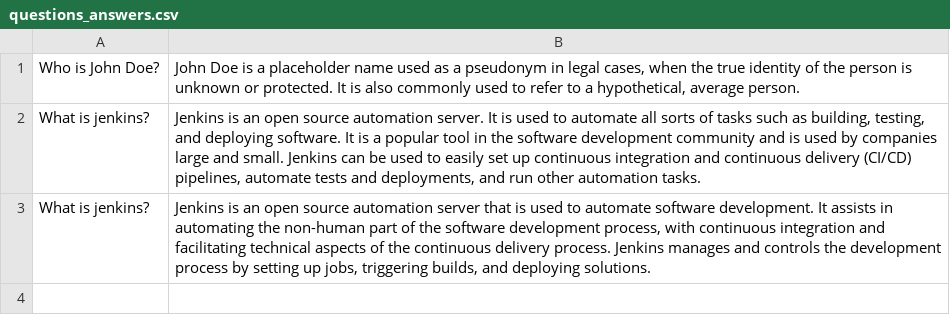
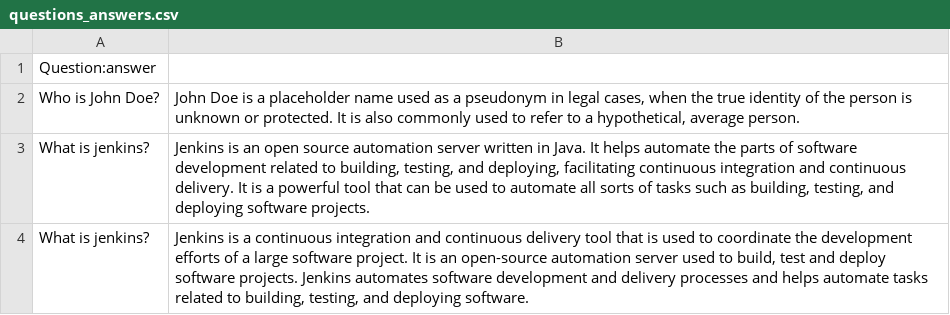
Before and after one commit to ZinoZack47/testChatGPTAPI, a CSV file: questions_answers.csv, drawn as a sheet.

```diff
--- a/questions_answers.csv
+++ b/questions_answers.csv
@@ -1,3 +1,4 @@
+Question:answer
 Who is John Doe?;John Doe is a placeholder name used as a pseudonym in legal cases, when the true identity of the person is unknown or protected. It is also commonly used to refer to a hypothetical, average person.
-What is jenkins?;Jenkins is an open source automation server. It is used to automate all sorts of tasks such as building, testing, and deploying software. It is a popular tool in the software development community and is used by companies large and small. Jenkins can be used to easily set up continuous integration and continuous delivery (CI/CD) pipelines, automate tests and deployments, and run other automation tasks.
-What is jenkins?;Jenkins is an open source automation server that is used to automate software development. It assists in automating the non-human part of the software development process, with continuous integration and facilitating technical aspects of the continuous delivery process. Jenkins manages and controls the development process by setting up jobs, triggering builds, and deploying solutions.
+What is jenkins?;Jenkins is an open source automation server written in Java. It helps automate the parts of software development related to building, testing, and deploying, facilitating continuous integration and continuous delivery. It is a powerful tool that can be used to automate all sorts of tasks such as building, testing, and deploying software projects.
+What is jenkins?;Jenkins is a continuous integration and continuous delivery tool that is used to coordinate the development efforts of a large software project. It is an open-source automation server used to build, test and deploy software projects. Jenkins automates software development and delivery processes and helps automate tasks related to building, testing, and deploying software.
```
Also changed, not shown: 1 other file.
